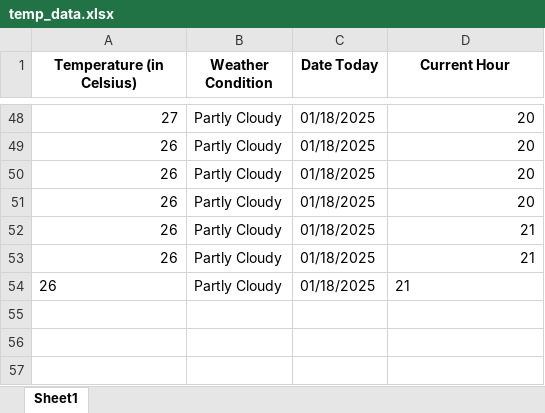
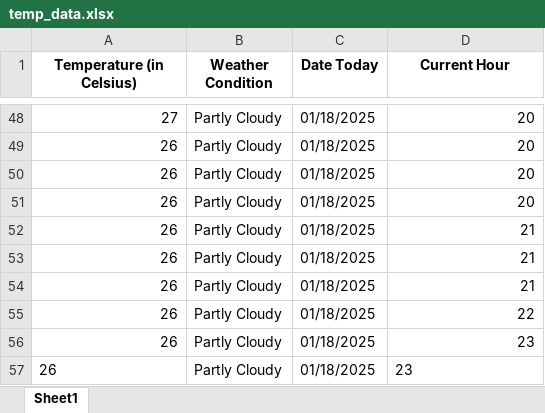
Before and after one commit to alyssuhlee/MORE_Energy_Trading_Dashboard, an Excel workbook: temp_data.xlsx, sheet Sheet1, drawn as a sheet; only a part is shown, gaps mark what is left out; values as stored, in another font and other column widths than the file's, no borders; the diff names each change by its address in the sheet, - before the commit and + after, or states it on an @@ line.

```diff
--- a/temp_data.xlsx (sheet Sheet1)
+++ b/temp_data.xlsx (sheet Sheet1)
-A54 alignment: left
+A54 alignment: right
-D54 alignment: left
+D54 alignment: right
+row 55: 26 | Partly Cloudy | 01/18/2025 | 22
+row 56: 26 | Partly Cloudy | 01/18/2025 | 23
+row 57: 26 | Partly Cloudy | 01/18/2025 | 23
```
Also changed, not shown: actual_energy.xlsx, current_rate.xlsx, 34 other files.
